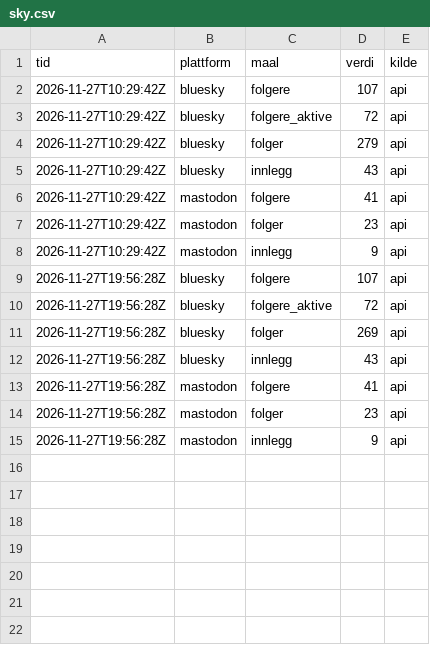
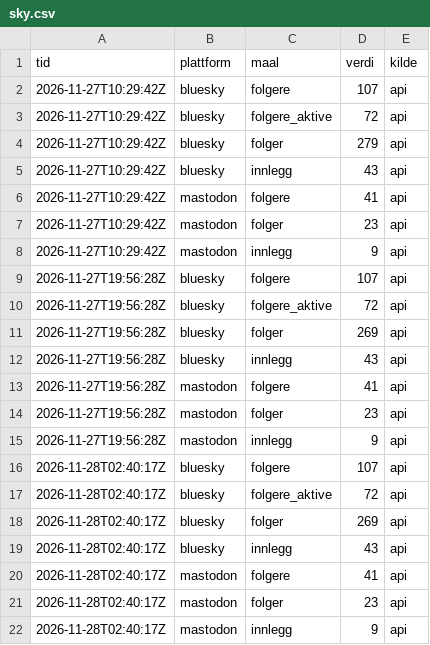
Before and after one commit to oas-94/oas-94.github.io, a CSV file: tall/data/sky.csv, drawn as a sheet.

```diff
--- a/tall/data/sky.csv
+++ b/tall/data/sky.csv
@@ -15 +15,8 @@ tid,plattform,maal,verdi,kilde
 2026-11-27T19:56:28Z,mastodon,innlegg,9,api
+2026-11-28T02:40:17Z,bluesky,folgere,107,api
+2026-11-28T02:40:17Z,bluesky,folgere_aktive,72,api
+2026-11-28T02:40:17Z,bluesky,folger,269,api
+2026-11-28T02:40:17Z,bluesky,innlegg,43,api
+2026-11-28T02:40:17Z,mastodon,folgere,41,api
+2026-11-28T02:40:17Z,mastodon,folger,23,api
+2026-11-28T02:40:17Z,mastodon,innlegg,9,api
```
